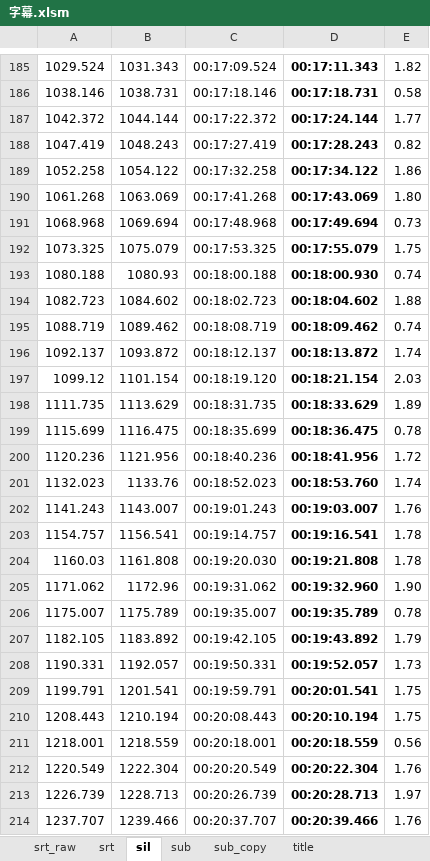
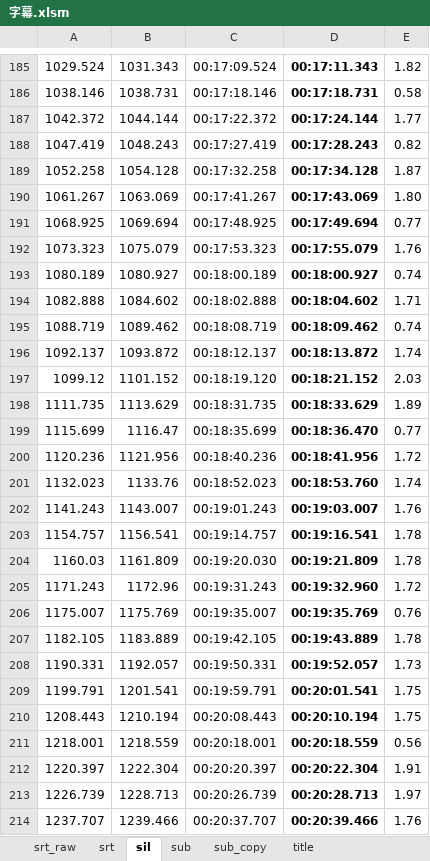
Before and after one commit to axpokl/LightOut, an Excel workbook: ManimGL2/part4/字幕.xlsm, sheet sil, drawn as a sheet; only a part is shown, gaps mark what is left out; values as stored, in another font and other column widths than the file's, no borders; removed rows and columns are numbered as before the commit, all else as after; the diff covers the shown part only; the diff names each change by its address in the sheet, - before the commit and + after, or states it on an @@ line.

```diff
--- a/ManimGL2/part4/字幕.xlsm (sheet sil)
+++ b/ManimGL2/part4/字幕.xlsm (sheet sil)
-B189: 1054.122
+B189: 1054.128
-D189: 00:17:34.122
+D189: 00:17:34.128
-E189: 1.86
+E189: 1.87
-A190: 1061.268
+A190: 1061.267
-C190: 00:17:41.268
+C190: 00:17:41.267
-row 191: 1068.968 | 1069.694 | 00:17:48.968 | 00:17:49.694 | 0.73
+row 191: 1068.925 | 1069.694 | 00:17:48.925 | 00:17:49.694 | 0.77
-A192: 1073.325
+A192: 1073.323
-C192: 00:17:53.325
+C192: 00:17:53.323
-E192: 1.75
+E192: 1.76
-row 193: 1080.188 | 1080.93 | 00:18:00.188 | 00:18:00.930 | 0.74
-row 194: 1082.723 | 1084.602 | 00:18:02.723 | 00:18:04.602 | 1.88
+row 193: 1080.189 | 1080.927 | 00:18:00.189 | 00:18:00.927 | 0.74
+row 194: 1082.888 | 1084.602 | 00:18:02.888 | 00:18:04.602 | 1.71
-B197: 1101.154
+B197: 1101.152
-D197: 00:18:21.154
+D197: 00:18:21.152
-B199: 1116.475
+B199: 1116.47
-D199: 00:18:36.475
+D199: 00:18:36.470
-E199: 0.78
+E199: 0.77
-B204: 1161.808
+B204: 1161.809
-D204: 00:19:21.808
+D204: 00:19:21.809
-row 205: 1171.062 | 1172.96 | 00:19:31.062 | 00:19:32.960 | 1.90
+row 205: 1171.243 | 1172.96 | 00:19:31.243 | 00:19:32.960 | 1.72
-B206: 1175.789
+B206: 1175.769
-D206: 00:19:35.789
+D206: 00:19:35.769
-E206: 0.78
+E206: 0.76
-B207: 1183.892
+B207: 1183.889
-D207: 00:19:43.892
+D207: 00:19:43.889
-E207: 1.79
+E207: 1.78
-row 212: 1220.549 | 1222.304 | 00:20:20.549 | 00:20:22.304 | 1.76
+row 212: 1220.397 | 1222.304 | 00:20:20.397 | 00:20:22.304 | 1.91
```
Also changed, not shown: 75 added rows, 74 removed rows and 139 edited cells elsewhere in this sheet, sheet sub, sheet srt, sheet srt_raw, sheet sub_copy, sheet title, formulas that keep their value, hidden cells, 47 other files.
